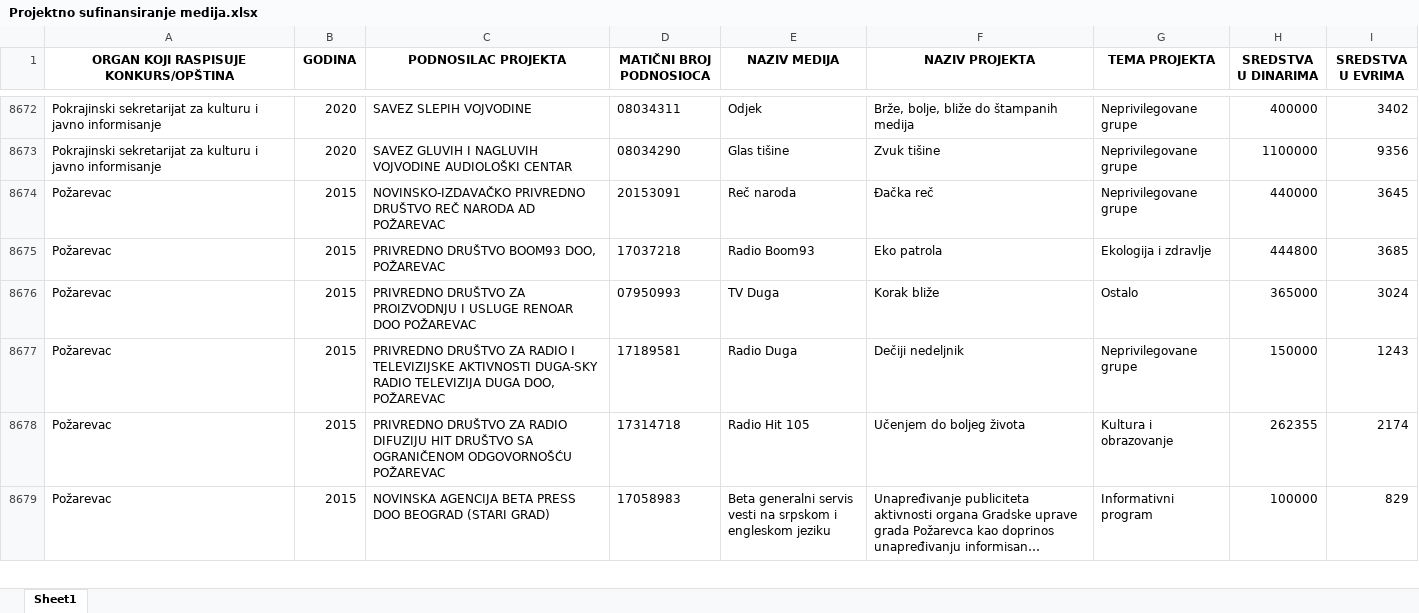
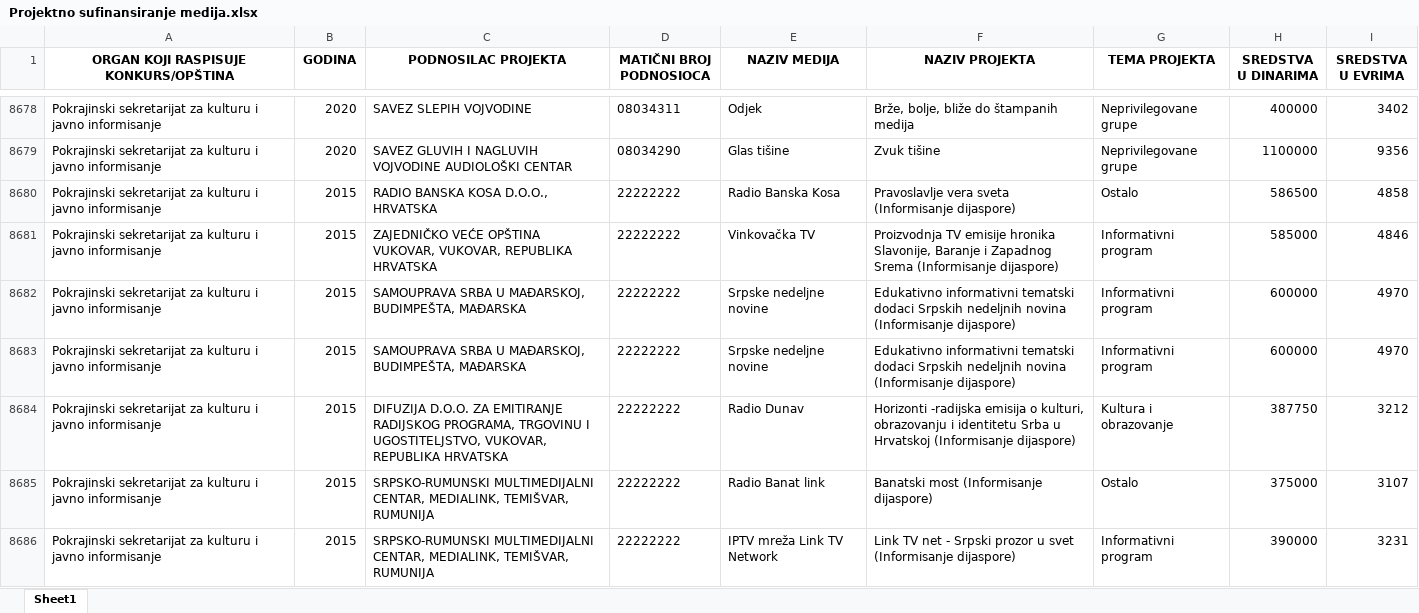
Before and after one commit to tixwitchy/Projektno-sufinansiranje-medija, an Excel workbook: Projektno sufinansiranje medija.xlsx, sheet Sheet1, drawn as a sheet; only a part is shown, gaps mark what is left out; the shorter side is filled out with more unchanged rows; long unchanged cells end in …; values as stored, in another font and other column widths than the file's, no borders; the diff covers the shown part only; the diff names each change by its address in the sheet, - before the commit and + after, or states it on an @@ line.

```diff
--- a/Projektno sufinansiranje medija.xlsx (sheet Sheet1)
+++ b/Projektno sufinansiranje medija.xlsx (sheet Sheet1)
+row 8680: Pokrajinski sekretarijat za kulturu i javno informisanje | 2015 | RADIO BANSKA KOSA D.O.O., HRVATSKA | 22222222 | Radio Banska Kosa | Pravoslavlje vera sveta (Informisanje dijaspore) | Ostalo | 586500 | 4858
+row 8681: Pokrajinski sekretarijat za kulturu i javno informisanje | 2015 | ZAJEDNIČKO VEĆE OPŠTINA VUKOVAR, VUKOVAR, REPUBLIKA HRVATSKA | 22222222 | Vinkovačka TV | Proizvodnja TV emisije hronika Slavonije, Baranje i Zapadnog Srema (Informisanje dijaspore) | Informativni program | 585000 | 4846
+row 8682: Pokrajinski sekretarijat za kulturu i javno informisanje | 2015 | SAMOUPRAVA SRBA U MAĐARSKOJ, BUDIMPEŠTA, MAĐARSKA | 22222222 | Srpske nedeljne novine | Edukativno informativni tematski dodaci Srpskih nedeljnih novina (Informisanje dijaspore) | Informativni program | 600000 | 4970
+row 8683: Pokrajinski sekretarijat za kulturu i javno informisanje | 2015 | SAMOUPRAVA SRBA U MAĐARSKOJ, BUDIMPEŠTA, MAĐARSKA | 22222222 | Srpske nedeljne novine | Edukativno informativni tematski dodaci Srpskih nedeljnih novina (Informisanje dijaspore) | Informativni program | 600000 | 4970
+row 8684: Pokrajinski sekretarijat za kulturu i javno informisanje | 2015 | DIFUZIJA D.O.O. ZA EMITIRANJE RADIJSKOG PROGRAMA, TRGOVINU I UGOSTITELJSTVO, VUKOVAR, REPUBLIKA HRVATSKA | 22222222 | Radio Dunav | Horizonti -radijska emisija o kulturi, obrazovanju i identitetu Srba u Hrvatskoj (Informisanje dijaspore) | Kultura i obrazovanje | 387750 | 3212
+row 8685: Pokrajinski sekretarijat za kulturu i javno informisanje | 2015 | SRPSKO-RUMUNSKI MULTIMEDIJALNI CENTAR, MEDIALINK, TEMIŠVAR, RUMUNIJA | 22222222 | Radio Banat link | Banatski most (Informisanje dijaspore) | Ostalo | 375000 | 3107
+row 8686: Pokrajinski sekretarijat za kulturu i javno informisanje | 2015 | SRPSKO-RUMUNSKI MULTIMEDIJALNI CENTAR, MEDIALINK, TEMIŠVAR, RUMUNIJA | 22222222 | IPTV mreža Link TV Network | Link TV net - Srpski prozor u svet (Informisanje dijaspore) | Informativni program | 390000 | 3231
```
Also changed, not shown: 24 added rows and 288 edited cells elsewhere in this sheet, 1 other file.
